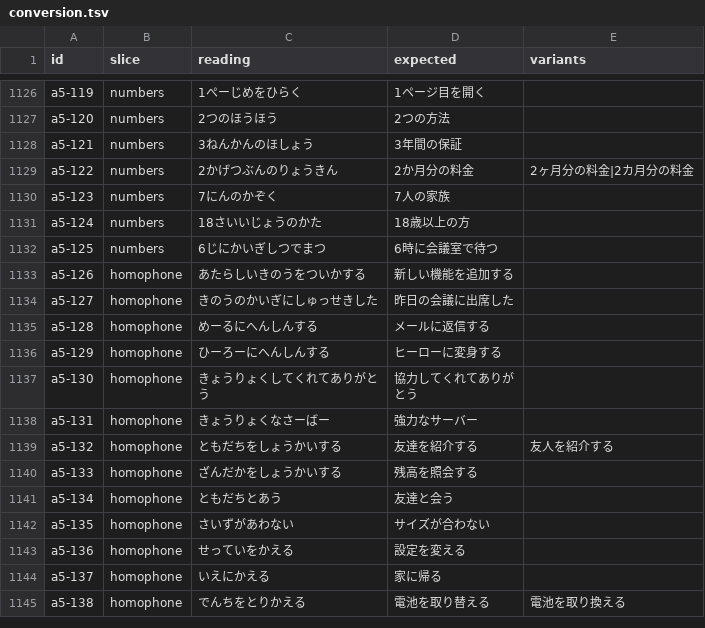
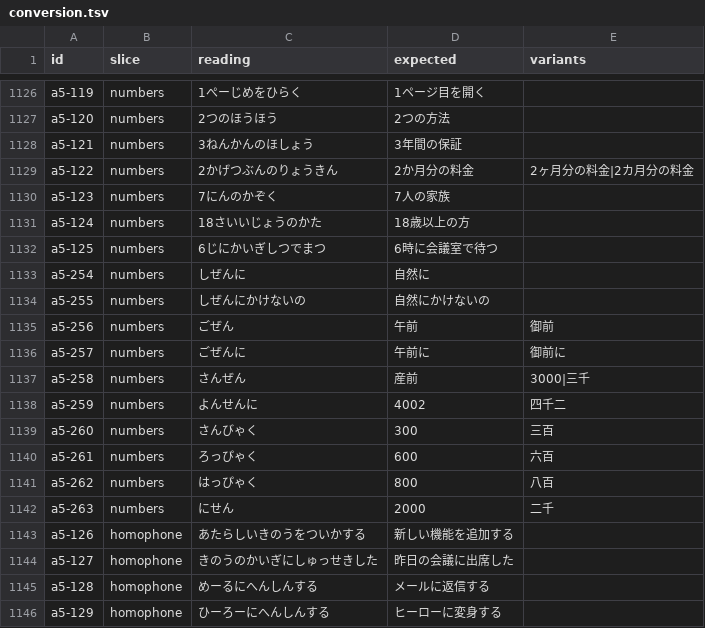
Before and after one commit to tsuyoshi-otake/sakura-input, a TSV file: corpus/accuracy/conversion.tsv, drawn as a sheet; only a part is shown, gaps mark what is left out; the shorter side is filled out with more unchanged rows; the diff names each change by its address in the sheet, - before the commit and + after, or states it on an @@ line.

```diff
--- a/corpus/accuracy/conversion.tsv
+++ b/corpus/accuracy/conversion.tsv
+row 1133: a5-254 | numbers | しぜんに | 自然に
+row 1134: a5-255 | numbers | しぜんにかけないの | 自然にかけないの
+row 1135: a5-256 | numbers | ごぜん | 午前 | 御前
+row 1136: a5-257 | numbers | ごぜんに | 午前に | 御前に
+row 1137: a5-258 | numbers | さんぜん | 産前 | 3000|三千
+row 1138: a5-259 | numbers | よんせんに | 4002 | 四千二
+row 1139: a5-260 | numbers | さんびゃく | 300 | 三百
+row 1140: a5-261 | numbers | ろっぴゃく | 600 | 六百
+row 1141: a5-262 | numbers | はっぴゃく | 800 | 八百
+row 1142: a5-263 | numbers | にせん | 2000 | 二千
```
Also changed, not shown: corpus/accuracy/conversion.snapshot.tsv, corpus/accuracy/floors.tsv, 2 other files.
